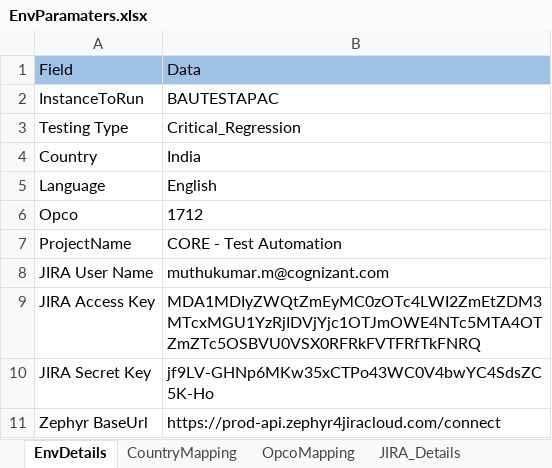
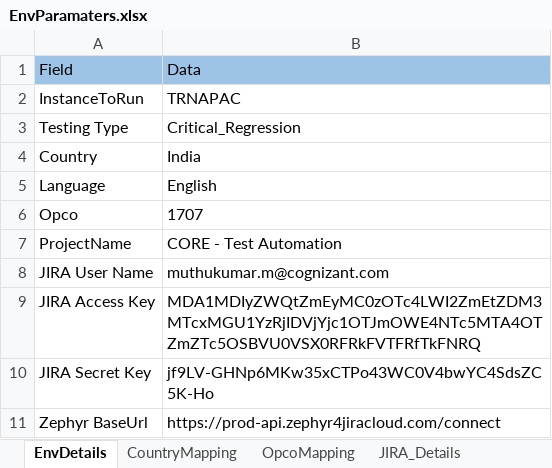
Before and after one commit to Thiyagarajan2022/GlobalTestSuiteAutomation1, an Excel workbook: WppRegpack/TestResource/EnvParamaters.xlsx, sheet EnvDetails, drawn as a sheet; values as stored, in another font and other column widths than the file's, no borders; the diff names each change by its address in the sheet, - before the commit and + after, or states it on an @@ line.

```diff
--- a/WppRegpack/TestResource/EnvParamaters.xlsx (sheet EnvDetails)
+++ b/WppRegpack/TestResource/EnvParamaters.xlsx (sheet EnvDetails)
-B2: BAUTESTAPAC
+B2: TRNAPAC
-B6: 1712
+B6: 1707
```
Also changed, not shown: WppRegpack/TestResource/Regression/DS_IND_REGRESSION.xlsx, WppRegpack/TestResource/TC_RunManager.xlsx, 19 other files.
